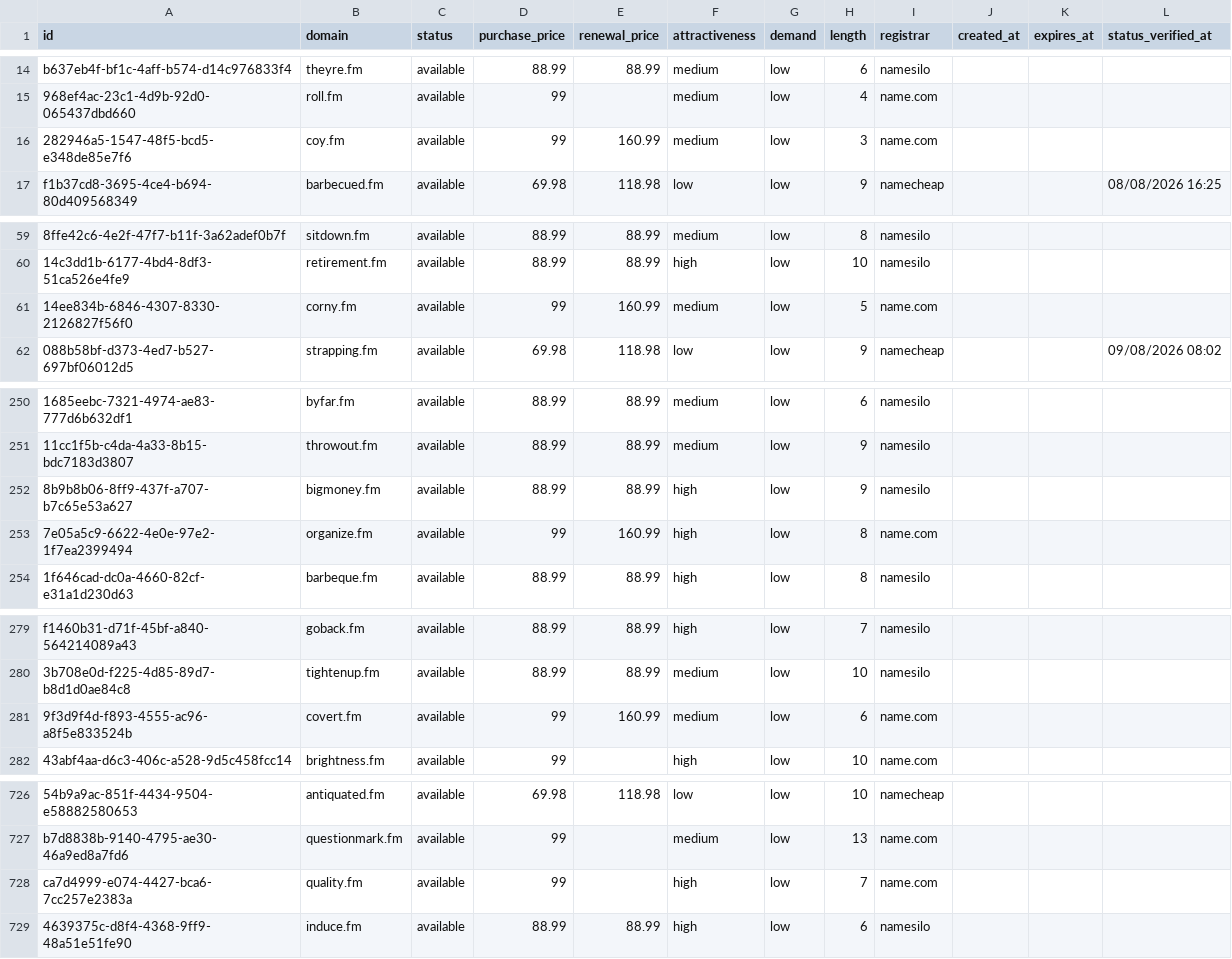
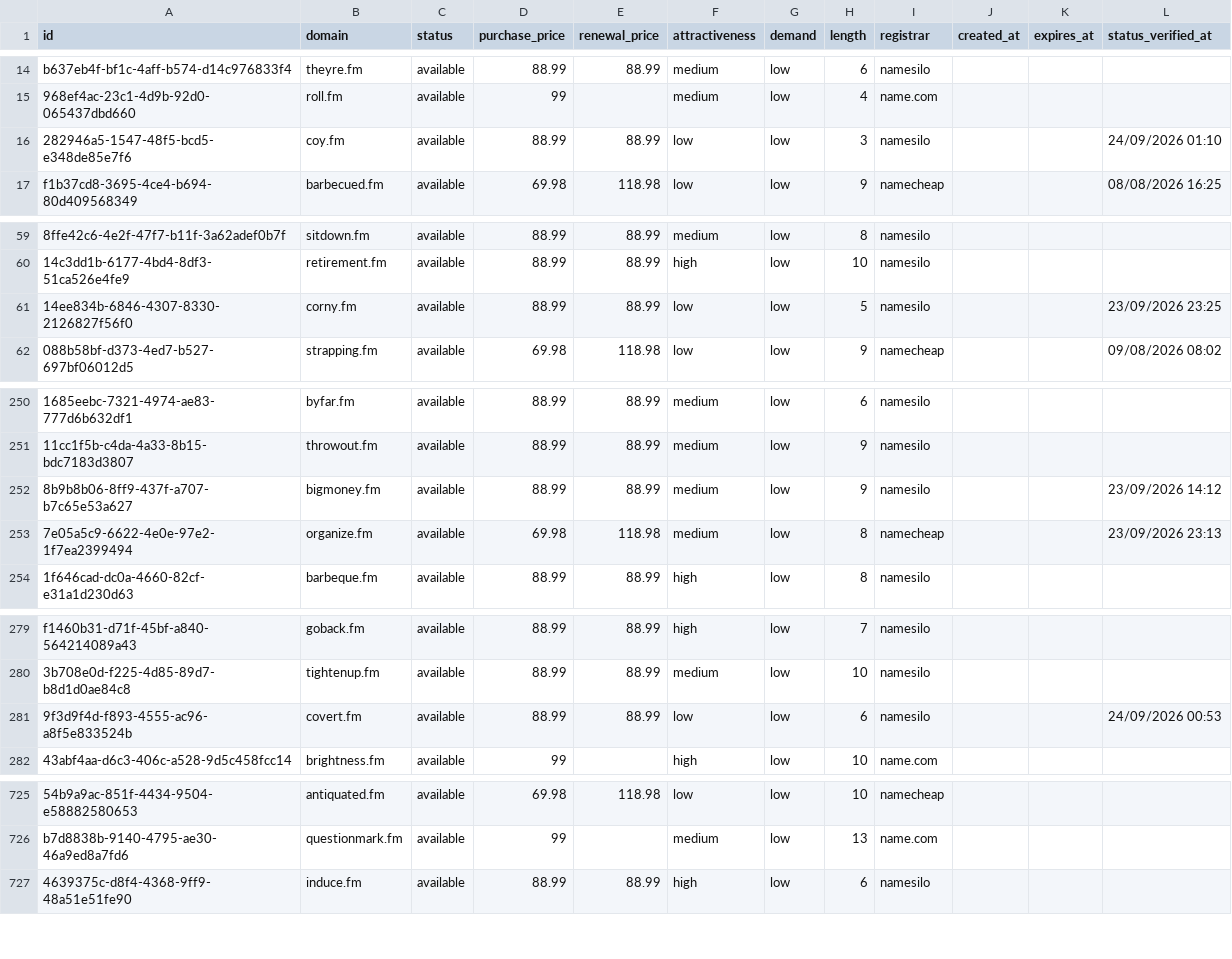
Before and after one commit to UniqueDomains/fm-oneword-domains, a CSV file: fm.csv, drawn as a sheet; only a part is shown, gaps mark what is left out; removed rows and columns are numbered as before the commit, all else as after; the diff covers the shown part only; the diff names each change by its address in the sheet, - before the commit and + after, or states it on an @@ line.

```diff
--- a/fm.csv
+++ b/fm.csv
-D16 (purchase_price): 99
+D16 (purchase_price): 88.99
-E16 (renewal_price): 160.99
+E16 (renewal_price): 88.99
-F16 (attractiveness): medium
+F16 (attractiveness): low
-I16 (registrar): name.com
+I16 (registrar): namesilo
-L16 (status_verified_at): (empty)
+L16 (status_verified_at): 24/09/2026 01:10
-D61 (purchase_price): 99
+D61 (purchase_price): 88.99
-E61 (renewal_price): 160.99
+E61 (renewal_price): 88.99
-F61 (attractiveness): medium
+F61 (attractiveness): low
-I61 (registrar): name.com
+I61 (registrar): namesilo
-L61 (status_verified_at): (empty)
+L61 (status_verified_at): 23/09/2026 23:25
-F252:F253 (attractiveness): high
+F252:F253 (attractiveness): medium
-L252 (status_verified_at): (empty)
+L252 (status_verified_at): 23/09/2026 14:12
-D253 (purchase_price): 99
+D253 (purchase_price): 69.98
-E253 (renewal_price): 160.99
+E253 (renewal_price): 118.98
-I253 (registrar): name.com
+I253 (registrar): namecheap
-L253 (status_verified_at): (empty)
+L253 (status_verified_at): 23/09/2026 23:13
-D281 (purchase_price): 99
+D281 (purchase_price): 88.99
-E281 (renewal_price): 160.99
+E281 (renewal_price): 88.99
-F281 (attractiveness): medium
+F281 (attractiveness): low
-I281 (registrar): name.com
+I281 (registrar): namesilo
-L281 (status_verified_at): (empty)
+L281 (status_verified_at): 24/09/2026 00:53
-row 728: ca7d4999-e074-4427-bca6-7cc257e2383a | quality.fm | available | 99 |  | high | low | 7 | name.com
```
Also changed, not shown: 2 added rows, 1 removed row and 117 edited cells elsewhere in this file, 4 other files.
